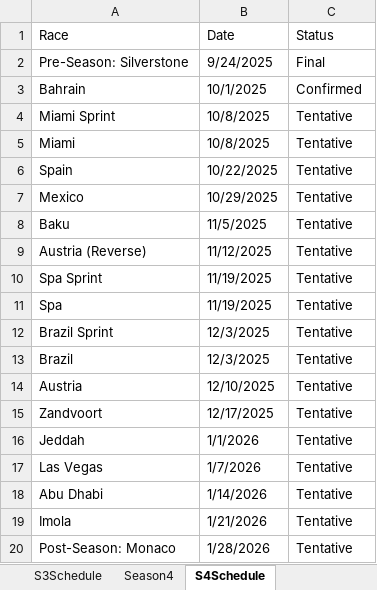
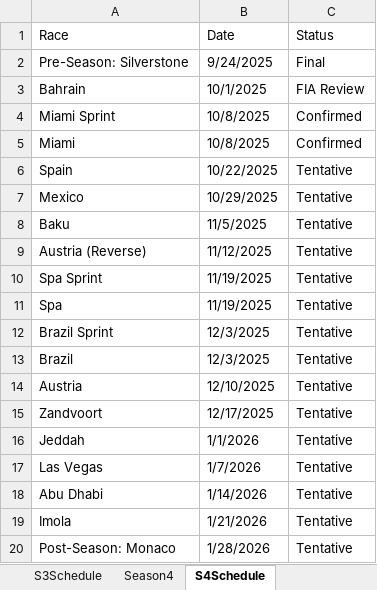
Before and after one commit to PKnowlez/F1Season4, an Excel workbook: The_Alternative_F1.xlsx, sheet S4Schedule, drawn as a sheet; values as stored, in another font and other column widths than the file's, no borders; charts and pictures not drawn; the diff names each change by its address in the sheet, - before the commit and + after, or states it on an @@ line.

```diff
--- a/The_Alternative_F1.xlsx (sheet S4Schedule)
+++ b/The_Alternative_F1.xlsx (sheet S4Schedule)
-C3 (Status): Confirmed
+C3 (Status): FIA Review
-C4:C5 (Status): Tentative
+C4:C5 (Status): Confirmed
```
Also changed, not shown: sheet Season4.
